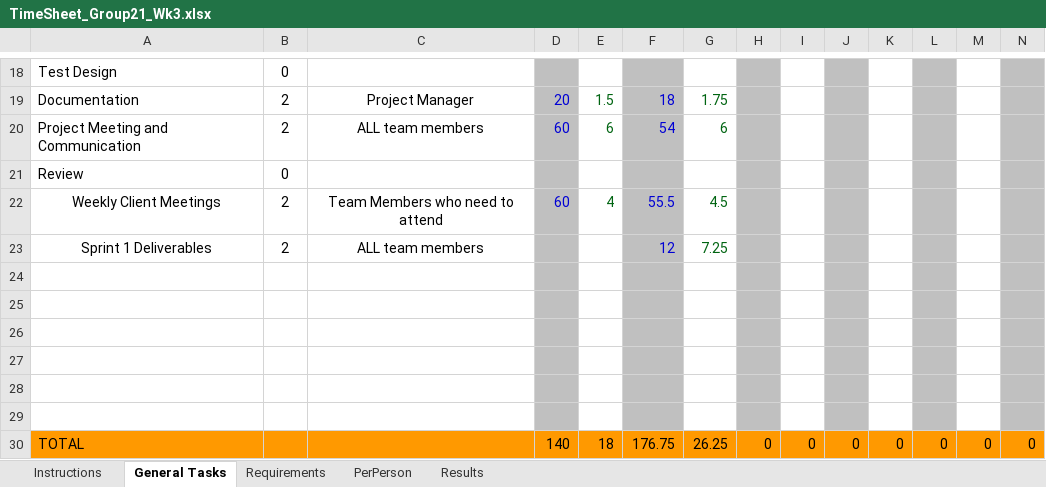
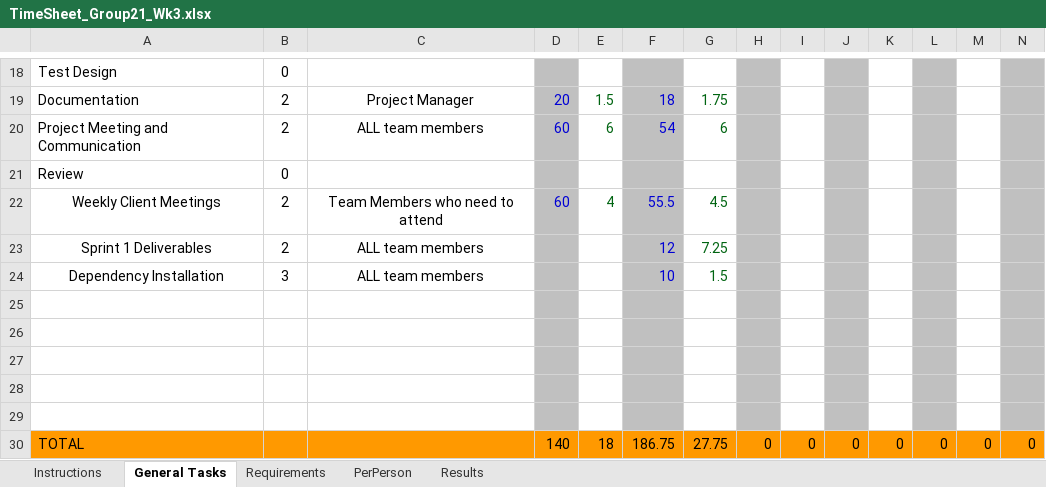
Before and after one commit to A5troGaze/CITS3200_Project, an Excel workbook: Documentation/Week 3/TimeSheet_Group21_Wk3.xlsx, sheet General Tasks, drawn as a sheet; only a part is shown, gaps mark what is left out; values as stored, in another font and other column widths than the file's, no borders; removed rows and columns are numbered as before the commit, all else as after; rows hold the shown columns only; the diff names each change by its address in the sheet, - before the commit and + after, or states it on an @@ line.

```diff
--- a/Documentation/Week 3/TimeSheet_Group21_Wk3.xlsx (sheet General Tasks)
+++ b/Documentation/Week 3/TimeSheet_Group21_Wk3.xlsx (sheet General Tasks)
+row 24: Dependency Installation | 3 | ALL team members |  |  | 10 | 1.5
-row 29: (empty)
-F30: 176.75
+F30: 186.75
-G30: 26.25
+G30: 27.75
```
Also changed, not shown: sheet Requirements, sheet PerPerson, sheet Results, 2 other files.
